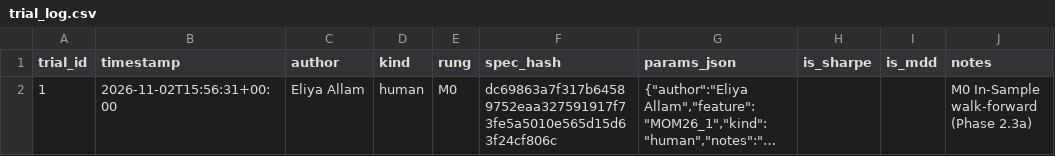
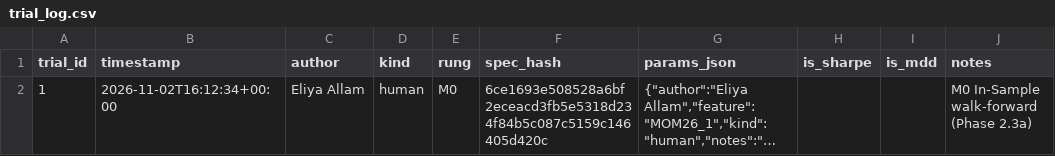
Before and after one commit to IIxoskeletonII/Data-Driven-Models-For-Investment-Project, a CSV file: docs/trial_log.csv, drawn as a sheet; long unchanged cells end in …; the diff names each change by its address in the sheet, - before the commit and + after, or states it on an @@ line.

Commit message:
feat: key trials on the walk-forward config and record S23-6

```diff
--- a/docs/trial_log.csv
+++ b/docs/trial_log.csv
-B2 (timestamp): 2026-11-02T15:56:31+00:00
+B2 (timestamp): 2026-11-02T16:12:34+00:00
-F2 (spec_hash): dc69863a7f317b64589752eaa327591917f73fe5a5010e565d15d63f24cf806c
+F2 (spec_hash): 6ce1693e508528a6bf2eceacd3fb5e5318d234f84b5c087c5159c146405d420c
```
Also changed, not shown: 7 other files.
